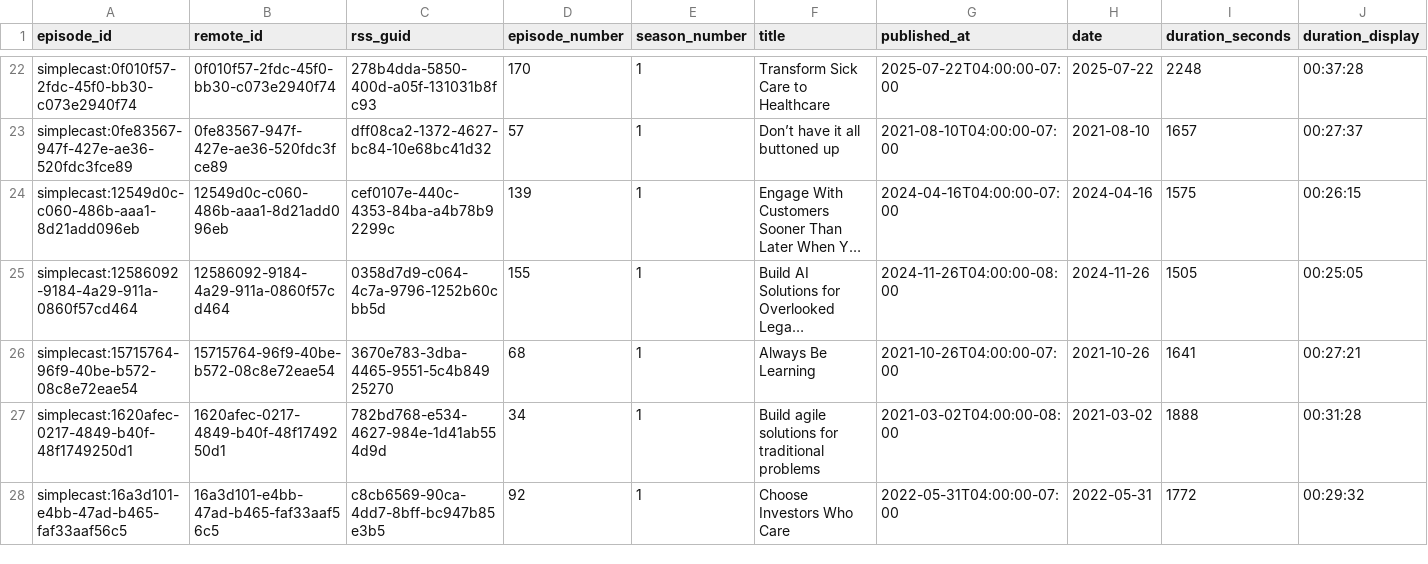
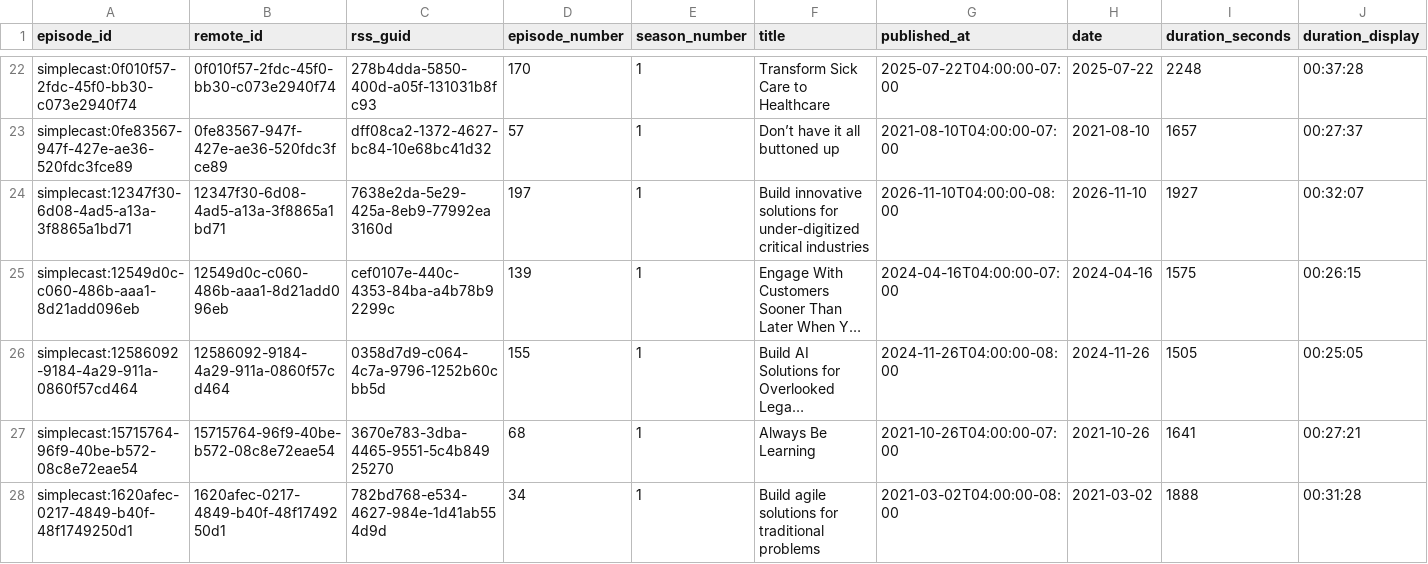
Before and after one commit to JoePodcasts/tsse-editorial-os, a CSV file: archive/exports/catalogue.csv, drawn as a sheet; only a part is shown, gaps mark what is left out; the shorter side is filled out with more unchanged rows; long unchanged cells end in …; rows hold the shown columns only; the diff names each change by its address in the sheet, - before the commit and + after, or states it on an @@ line.

```diff
--- a/archive/exports/catalogue.csv
+++ b/archive/exports/catalogue.csv
+row 24: simplecast:12347f30-6d08-4ad5-a13a-3f8865a1bd71 | 12347f30-6d08-4ad5-a13a-3f8865a1bd71 | 7638e2da-5e29-425a-8eb9-77992ea3160d | 197 | 1 | Build innovative solutions for under-digitized critical industries | 2026-11-10T04:00:00-08:00 | 2026-11-10 | 1927 | 00:32:07
```
Also changed, not shown: 14 other files.
